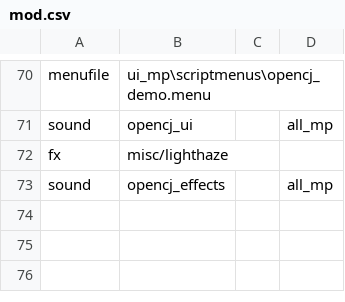
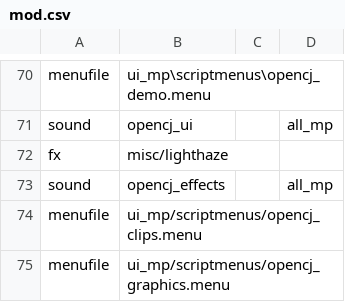
Before and after one commit to OpenCJ-org/opencj-core, a CSV file: cod4/mod.csv, drawn as a sheet; only a part is shown, gaps mark what is left out; the diff names each change by its address in the sheet, - before the commit and + after, or states it on an @@ line.

Commit message:
Revamp in-game menus and add OpenCJ graphics controls

```diff
--- a/cod4/mod.csv
+++ b/cod4/mod.csv
+row 74: menufile | ui_mp/scriptmenus/opencj_clips.menu
+row 75: menufile | ui_mp/scriptmenus/opencj_graphics.menu
```
Also changed, not shown: 4 other files.
